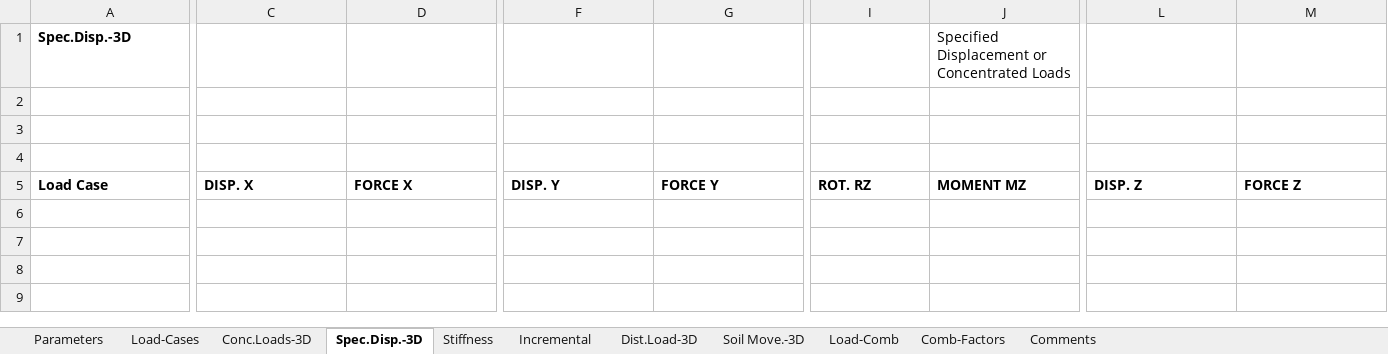
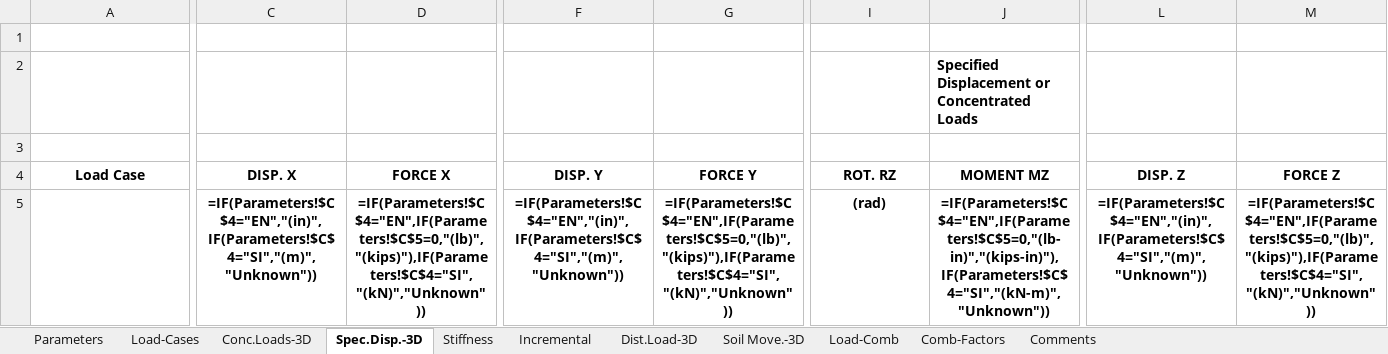
Before and after one commit to dekapeee13/Demooo, an Excel workbook: group_input/M3_Liq_2C_WPD_InersiaCap_RevLoad.xlsx, sheet Spec.Disp.-3D, drawn as a sheet; only a part is shown, gaps mark what is left out; values as stored, in another font and other column widths than the file's, no borders; formulas without a stored value are shown as written; removed rows and columns are numbered as before the commit, all else as after; rows hold the shown columns only; the diff covers the shown part only; the diff names each change by its address in the sheet, - before the commit and + after, or states it on an @@ line.

```diff
--- a/group_input/M3_Liq_2C_WPD_InersiaCap_RevLoad.xlsx (sheet Spec.Disp.-3D)
+++ b/group_input/M3_Liq_2C_WPD_InersiaCap_RevLoad.xlsx (sheet Spec.Disp.-3D)
-row 1: Spec.Disp.-3D |  |  |  |  |  | Specified Displacement or Concentrated Loads
-J2 (MOMENT MZ): (empty)
+J2 (MOMENT MZ): Specified Displacement or Concentrated Loads
-A4:M4 alignment: left
+A4:M4 alignment: center
+row 5:  | =IF(Parameters!$C$4="EN","(in)",IF(Parameters!$C$4="SI","(m)","Unknown")) | =IF(Parameters!$C$4="EN",IF(Parameters!$C$5=0,"(lb)","(kips)"),IF(Parameters!$C$4="SI","(kN)","Unknown")) | =IF(Parameters!$C$4="EN","(in)",IF(Parameters!$C$4="SI","(m)","Unknown")) | =IF(Parameters!$C$4="EN",IF(Parameters!$C$5=0,"(lb)","(kips)"),IF(Parameters!$C$4="SI","(kN)","Unknown")) | (rad) | =IF(Parameters!$C$4="EN",IF(Parameters!$C$5=0,"(lb-in)","(kips-in)"),IF(Parameters!$C$4="SI","(kN-m)","Unknown")) | =IF(Parameters!$C$4="EN","(in)",IF(Parameters!$C$4="SI","(m)","Unknown")) | =IF(Parameters!$C$4="EN",IF(Parameters!$C$5=0,"(lb)","(kips)"),IF(Parameters!$C$4="SI","(kN)","Unknown"))
```
Also changed, not shown: cell formats elsewhere in this sheet, sheet Stiffness, sheet Incremental, sheet Load-Cases, sheet Load-Comb, sheet Comments, sheet Conc.Loads-3D, 4 more sheets, group_input/M1_NonLiq_1C_Baris_WPD_InersiaCap_RevLoad.xlsx, group_input/M1_NonLiq_2C_WPD_InersiaCap_RevLoad.xlsx, 1 other file.
